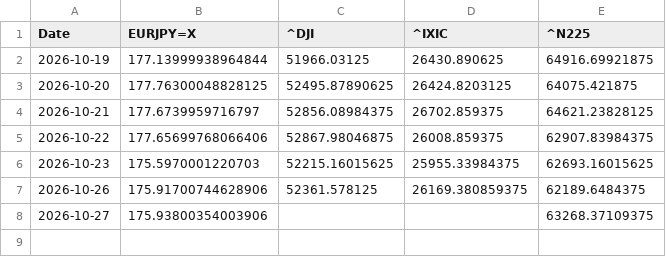
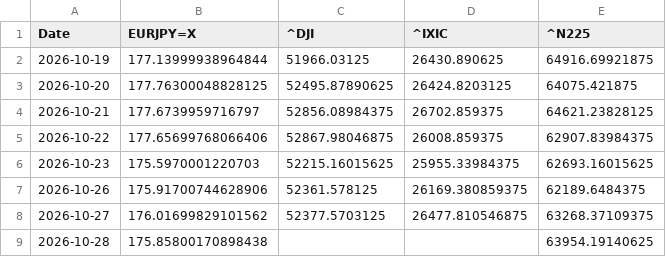
Before and after one commit to SakuraIndex/3_Sakura_Space, a CSV file: docs/outputs/astra4_history.csv, drawn as a sheet.

```diff
--- a/docs/outputs/astra4_history.csv
+++ b/docs/outputs/astra4_history.csv
@@ -7,2 +7,3 @@ Date,EURJPY=X,^DJI,^IXIC,^N225
 2026-10-26,175.91700744628906,52361.578125,26169.380859375,62189.6484375
-2026-10-27,175.93800354003906,,,63268.37109375
+2026-10-27,176.01699829101562,52377.5703125,26477.810546875,63268.37109375
+2026-10-28,175.85800170898438,,,63954.19140625
```
Also changed, not shown: docs/outputs/astra4_intraday.csv, 4 other files.
